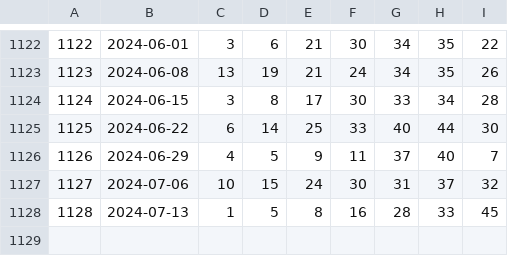
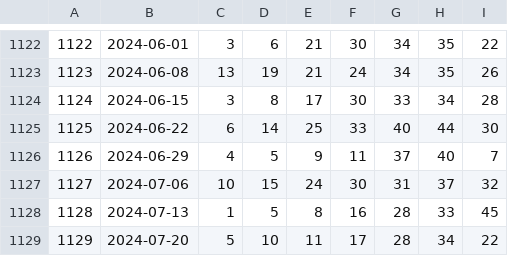
Before and after one commit to pipelinelife/pipelinelife.github.io, a CSV file: CSV/lottoRes.csv, drawn as a sheet; only a part is shown, gaps mark what is left out; the diff names each change by its address in the sheet, - before the commit and + after, or states it on an @@ line.

Commit message:
update lotto results

```diff
--- a/CSV/lottoRes.csv
+++ b/CSV/lottoRes.csv
+row 1129: 1129 | 2024-07-20 | 5 | 10 | 11 | 17 | 28 | 34 | 22
```
